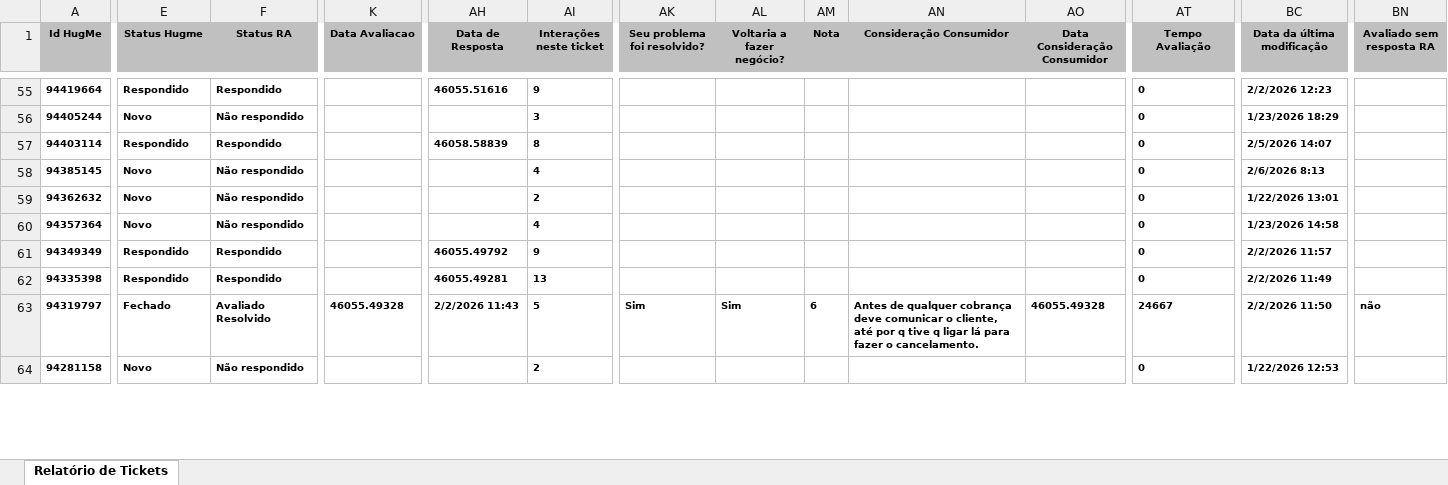
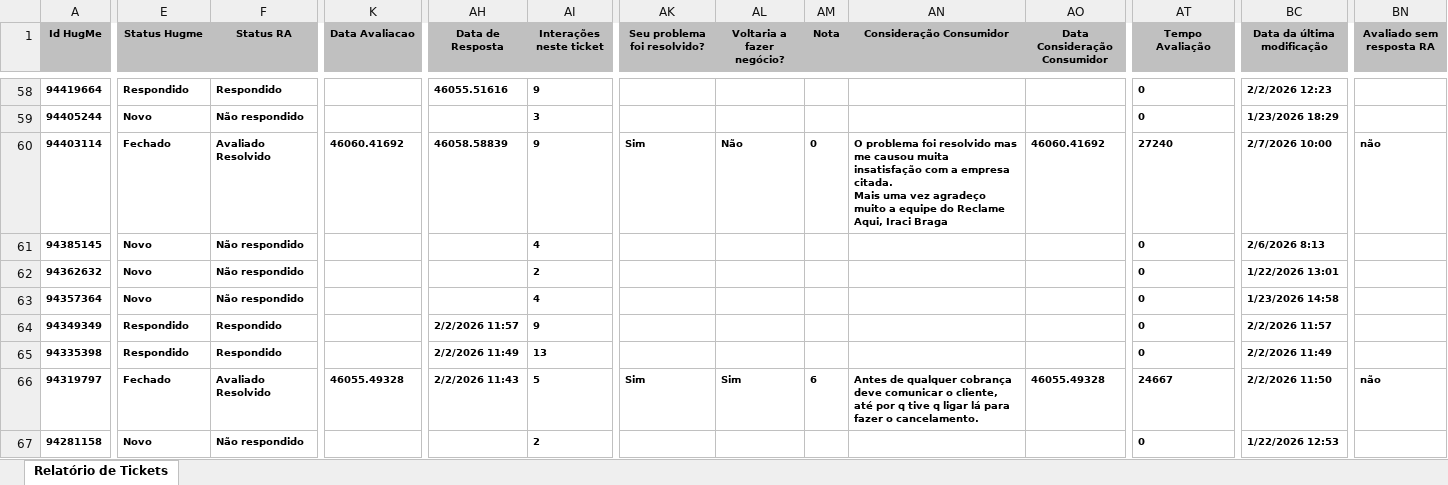
Before and after one commit to eduardacjr/Reclameaquiculligan, an Excel workbook: BaseEco.xlsx, sheet Relatório de Tickets, drawn as a sheet; only a part is shown, gaps mark what is left out; values as stored, in another font and other column widths than the file's, no borders; addresses are those after the commit; ↵ is a line break in a cell; the diff covers the shown part only; the diff names each change by its address in the sheet, - before the commit and + after, or states it on an @@ line.

Commit message:
Atualizacao de arquivos - 09/02/2026 11:06:24,82

```diff
--- a/BaseEco.xlsx (sheet Relatório de Tickets)
+++ b/BaseEco.xlsx (sheet Relatório de Tickets)
-E60 (Status Hugme): Respondido
+E60 (Status Hugme): Fechado
-F60 (Status RA): Respondido
+F60 (Status RA): Avaliado Resolvido
-K60 (Data Avaliacao): (empty)
+K60 (Data Avaliacao): 46060.41692
-AI60 (Interações neste ticket): 8
+AI60 (Interações neste ticket): 9
-AK60 (Seu problema foi resolvido?): (empty)
+AK60 (Seu problema foi resolvido?): Sim
-AL60 (Voltaria a fazer negócio?): (empty)
+AL60 (Voltaria a fazer negócio?): Não
-AM60 (Nota): (empty)
+AM60 (Nota): 0
-AN60 (Consideração Consumidor): (empty)
+AN60 (Consideração Consumidor): O problema foi resolvido mas me causou muita insatisfação com a empresa citada. ↵ Mais uma vez agradeço muito a equipe do Reclame Aqui, Iraci Braga
-AO60 (Data Consideração Consumidor): (empty)
+AO60 (Data Consideração Consumidor): 46060.41692
-AT60 (Tempo Avaliação): 0
+AT60 (Tempo Avaliação): 27240
-BC60 (Data da última modificação): 2/5/2026 14:07
+BC60 (Data da última modificação): 2/7/2026 10:00
-BN60 (Avaliado sem resposta RA): (empty)
+BN60 (Avaliado sem resposta RA): não
-AH64 (Data de Resposta): 46055.49792
+AH64 (Data de Resposta): 2/2/2026 11:57
-AH65 (Data de Resposta): 46055.49281
+AH65 (Data de Resposta): 2/2/2026 11:49
```
Also changed, not shown: 3 added rows and 505 edited cells elsewhere in this sheet.
